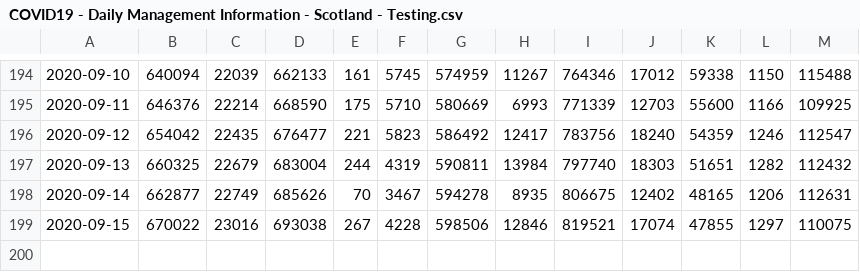
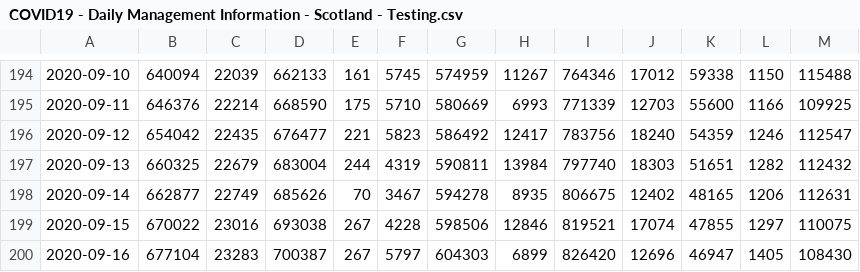
Before and after one commit to ScotGovAnalysis/COVID-19-Management-Information-Up-to-11-04-2022, a CSV file: COVID19 - Daily Management Information - Scotland - Testing.csv, drawn as a sheet; only a part is shown, gaps mark what is left out; the diff names each change by its address in the sheet, - before the commit and + after, or states it on an @@ line.

```diff
--- a/COVID19 - Daily Management Information - Scotland - Testing.csv
+++ b/COVID19 - Daily Management Information - Scotland - Testing.csv
+row 200: 2020-09-16 | 677104 | 23283 | 700387 | 267 | 5797 | 604303 | 6899 | 826420 | 12696 | 46947 | 1405 | 108430
```
Also changed, not shown: COVID19 - Daily Management Information - Scotland - Deaths.csv, COVID19 - Daily Management Information - Scotland - School education.csv, 4 other files.
